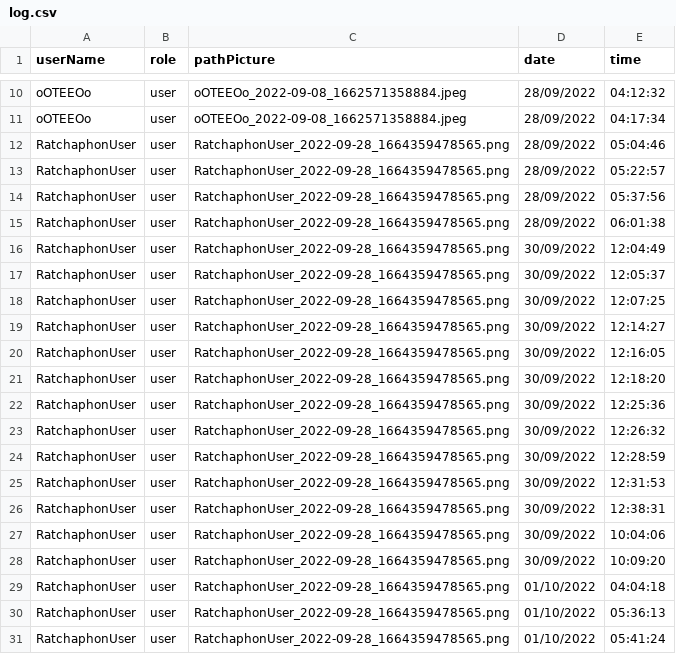
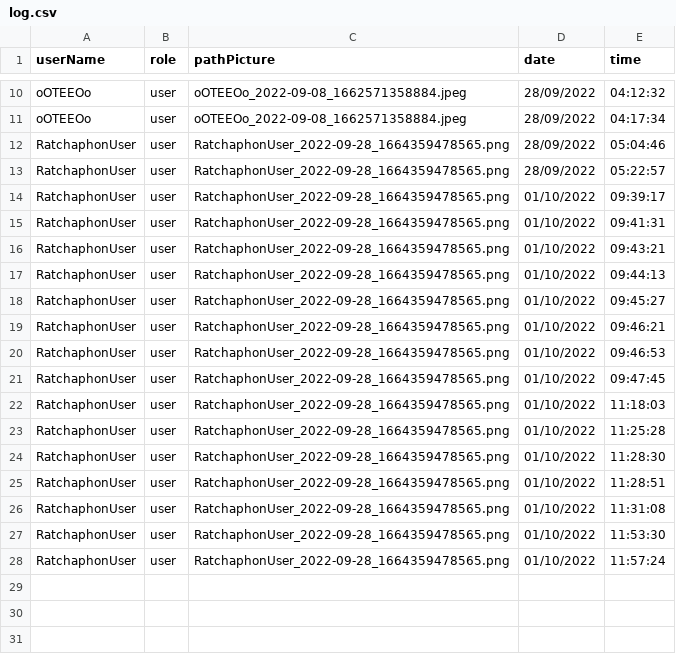
Before and after one commit to Ratchaphon1412/Student-Complaints, a CSV file: database/log.csv, drawn as a sheet; only a part is shown, gaps mark what is left out.

```diff
--- a/database/log.csv
+++ b/database/log.csv
@@ -13,19 +13,16 @@ RatchaphonUser,user,"RatchaphonUser_2022-09-28_1664359478565.png",28/09/2022,05:
 RatchaphonUser,user,"RatchaphonUser_2022-09-28_1664359478565.png",28/09/2022,05:22:57
-RatchaphonUser,user,"RatchaphonUser_2022-09-28_1664359478565.png",28/09/2022,05:37:56
-RatchaphonUser,user,"RatchaphonUser_2022-09-28_1664359478565.png",28/09/2022,06:01:38
-RatchaphonUser,user,"RatchaphonUser_2022-09-28_1664359478565.png",30/09/2022,12:04:49
-RatchaphonUser,user,"RatchaphonUser_2022-09-28_1664359478565.png",30/09/2022,12:05:37
-RatchaphonUser,user,"RatchaphonUser_2022-09-28_1664359478565.png",30/09/2022,12:07:25
-RatchaphonUser,user,"RatchaphonUser_2022-09-28_1664359478565.png",30/09/2022,12:14:27
-RatchaphonUser,user,"RatchaphonUser_2022-09-28_1664359478565.png",30/09/2022,12:16:05
-RatchaphonUser,user,"RatchaphonUser_2022-09-28_1664359478565.png",30/09/2022,12:18:20
-RatchaphonUser,user,"RatchaphonUser_2022-09-28_1664359478565.png",30/09/2022,12:25:36
-RatchaphonUser,user,"RatchaphonUser_2022-09-28_1664359478565.png",30/09/2022,12:26:32
-RatchaphonUser,user,"RatchaphonUser_2022-09-28_1664359478565.png",30/09/2022,12:28:59
-RatchaphonUser,user,"RatchaphonUser_2022-09-28_1664359478565.png",30/09/2022,12:31:53
-RatchaphonUser,user,"RatchaphonUser_2022-09-28_1664359478565.png",30/09/2022,12:38:31
-RatchaphonUser,user,"RatchaphonUser_2022-09-28_1664359478565.png",30/09/2022,10:04:06
-RatchaphonUser,user,"RatchaphonUser_2022-09-28_1664359478565.png",30/09/2022,10:09:20
-RatchaphonUser,user,"RatchaphonUser_2022-09-28_1664359478565.png",01/10/2022,04:04:18
-RatchaphonUser,user,"RatchaphonUser_2022-09-28_1664359478565.png",01/10/2022,05:36:13
-RatchaphonUser,user,"RatchaphonUser_2022-09-28_1664359478565.png",01/10/2022,05:41:24
+RatchaphonUser,user,"RatchaphonUser_2022-09-28_1664359478565.png",01/10/2022,09:39:17
+RatchaphonUser,user,"RatchaphonUser_2022-09-28_1664359478565.png",01/10/2022,09:41:31
+RatchaphonUser,user,"RatchaphonUser_2022-09-28_1664359478565.png",01/10/2022,09:43:21
+RatchaphonUser,user,"RatchaphonUser_2022-09-28_1664359478565.png",01/10/2022,09:44:13
+RatchaphonUser,user,"RatchaphonUser_2022-09-28_1664359478565.png",01/10/2022,09:45:27
+RatchaphonUser,user,"RatchaphonUser_2022-09-28_1664359478565.png",01/10/2022,09:46:21
+RatchaphonUser,user,"RatchaphonUser_2022-09-28_1664359478565.png",01/10/2022,09:46:53
+RatchaphonUser,user,"RatchaphonUser_2022-09-28_1664359478565.png",01/10/2022,09:47:45
+RatchaphonUser,user,"RatchaphonUser_2022-09-28_1664359478565.png",01/10/2022,11:18:03
+RatchaphonUser,user,"RatchaphonUser_2022-09-28_1664359478565.png",01/10/2022,11:25:28
+RatchaphonUser,user,"RatchaphonUser_2022-09-28_1664359478565.png",01/10/2022,11:28:30
+RatchaphonUser,user,"RatchaphonUser_2022-09-28_1664359478565.png",01/10/2022,11:28:51
+RatchaphonUser,user,"RatchaphonUser_2022-09-28_1664359478565.png",01/10/2022,11:31:08
+RatchaphonUser,user,"RatchaphonUser_2022-09-28_1664359478565.png",01/10/2022,11:53:30
+RatchaphonUser,user,"RatchaphonUser_2022-09-28_1664359478565.png",01/10/2022,11:57:24
```
Also changed, not shown: database/pattern.csv, database/report.csv, 15 other files.
